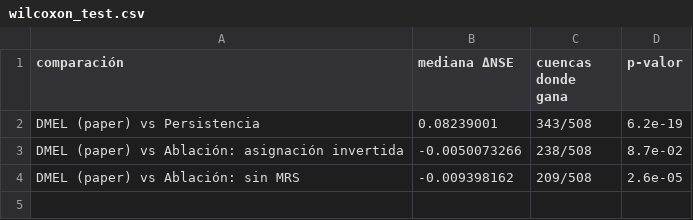
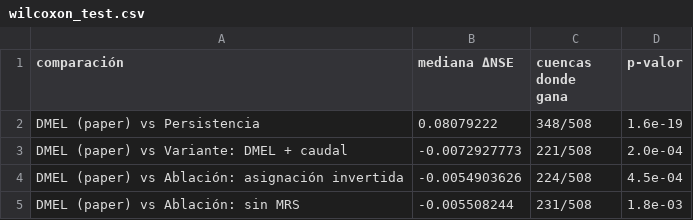
Before and after one commit to Diego9828/runoff-deep-learning, a CSV file: results/wilcoxon_test.csv, drawn as a sheet.

```diff
--- a/results/wilcoxon_test.csv
+++ b/results/wilcoxon_test.csv
@@ -1,4 +1,5 @@
 comparación,mediana ΔNSE,cuencas donde gana,p-valor
-DMEL (paper) vs Persistencia,0.08239001,343/508,6.2e-19
-DMEL (paper) vs Ablación: asignación invertida,-0.0050073266,238/508,8.7e-02
-DMEL (paper) vs Ablación: sin MRS,-0.009398162,209/508,2.6e-05
+DMEL (paper) vs Persistencia,0.08079222,348/508,1.6e-19
+DMEL (paper) vs Variante: DMEL + caudal,-0.0072927773,221/508,2.0e-04
+DMEL (paper) vs Ablación: asignación invertida,-0.0054903626,224/508,4.5e-04
+DMEL (paper) vs Ablación: sin MRS,-0.005508244,231/508,1.8e-03
```
Also changed, not shown: results/metrics_test.csv, results/metrics_val.csv, 24 other files.
